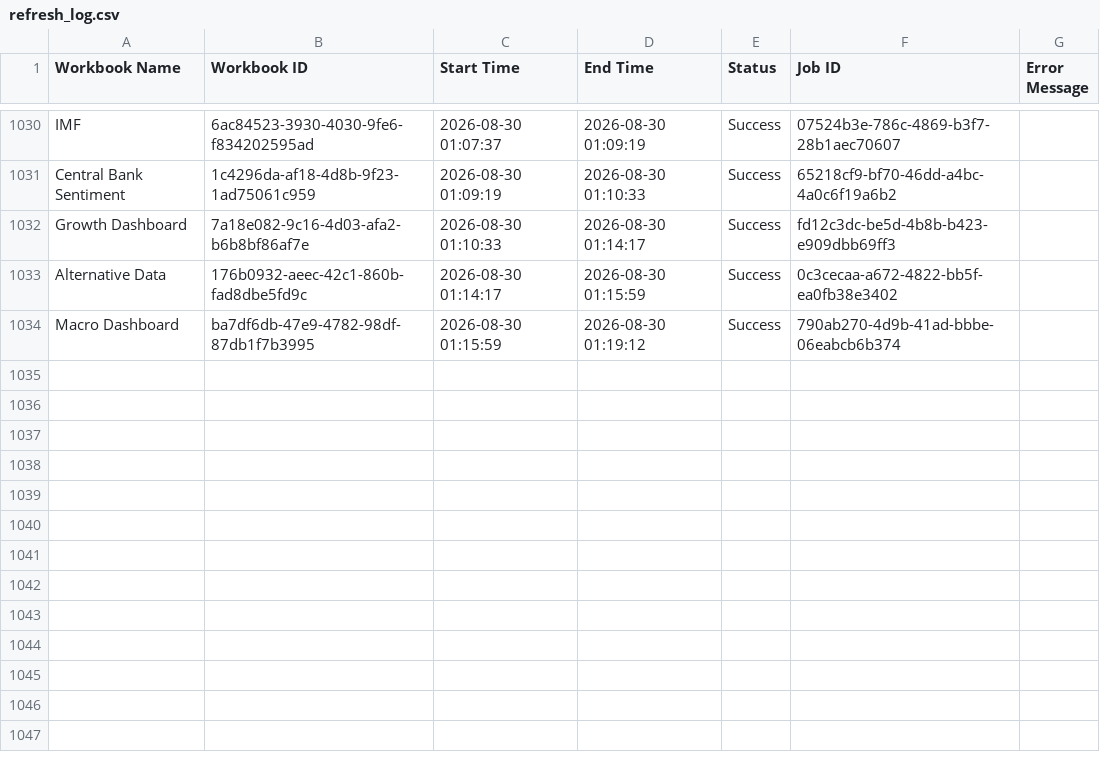
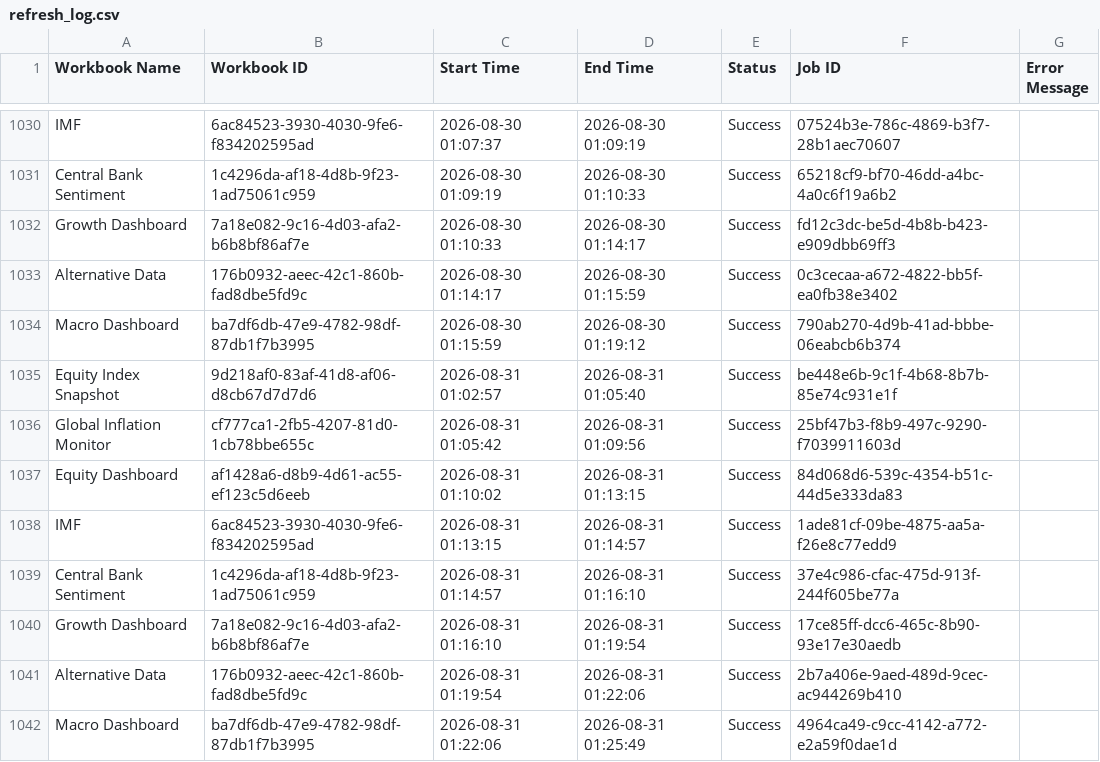
Before and after one commit to roy8in/tableau-extract-refresher, a CSV file: refresh_log.csv, drawn as a sheet; only a part is shown, gaps mark what is left out; the diff names each change by its address in the sheet, - before the commit and + after, or states it on an @@ line.

```diff
--- a/refresh_log.csv
+++ b/refresh_log.csv
+row 1035: Equity Index Snapshot | 9d218af0-83af-41d8-af06-d8cb67d7d7d6 | 2026-08-31 01:02:57 | 2026-08-31 01:05:40 | Success | be448e6b-9c1f-4b68-8b7b-85e74c931e1f
+row 1036: Global Inflation Monitor | cf777ca1-2fb5-4207-81d0-1cb78bbe655c | 2026-08-31 01:05:42 | 2026-08-31 01:09:56 | Success | 25bf47b3-f8b9-497c-9290-f7039911603d
+row 1037: Equity Dashboard | af1428a6-d8b9-4d61-ac55-ef123c5d6eeb | 2026-08-31 01:10:02 | 2026-08-31 01:13:15 | Success | 84d068d6-539c-4354-b51c-44d5e333da83
+row 1038: IMF | 6ac84523-3930-4030-9fe6-f834202595ad | 2026-08-31 01:13:15 | 2026-08-31 01:14:57 | Success | 1ade81cf-09be-4875-aa5a-f26e8c77edd9
+row 1039: Central Bank Sentiment | 1c4296da-af18-4d8b-9f23-1ad75061c959 | 2026-08-31 01:14:57 | 2026-08-31 01:16:10 | Success | 37e4c986-cfac-475d-913f-244f605be77a
+row 1040: Growth Dashboard | 7a18e082-9c16-4d03-afa2-b6b8bf86af7e | 2026-08-31 01:16:10 | 2026-08-31 01:19:54 | Success | 17ce85ff-dcc6-465c-8b90-93e17e30aedb
+row 1041: Alternative Data | 176b0932-aeec-42c1-860b-fad8dbe5fd9c | 2026-08-31 01:19:54 | 2026-08-31 01:22:06 | Success | 2b7a406e-9aed-489d-9cec-ac944269b410
+row 1042: Macro Dashboard | ba7df6db-47e9-4782-98df-87db1f7b3995 | 2026-08-31 01:22:06 | 2026-08-31 01:25:49 | Success | 4964ca49-c9cc-4142-a772-e2a59f0dae1d
```
